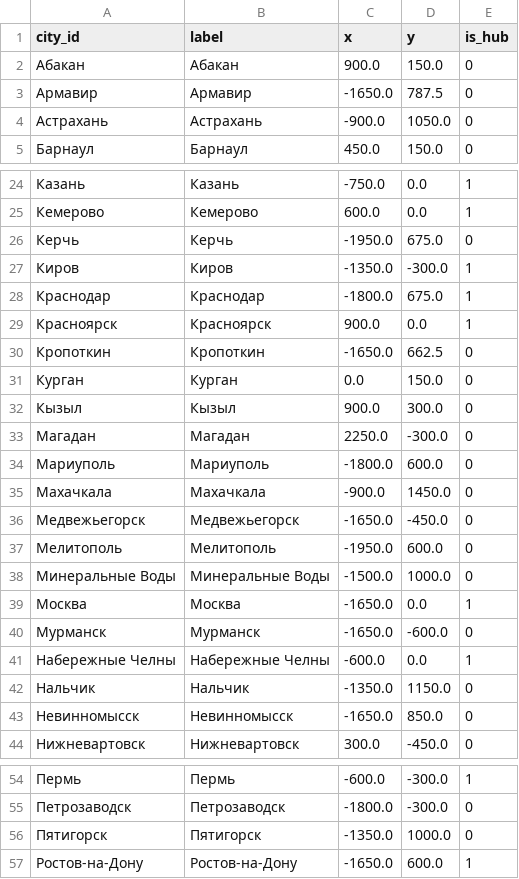
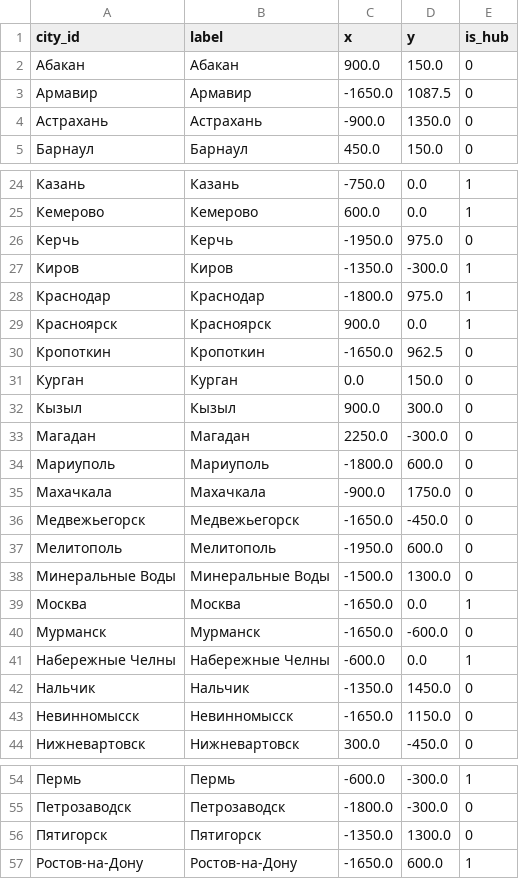
Before and after one commit to hhwwwww1414/Drive-Metro, a CSV file: public/data/cities.csv, drawn as a sheet; only a part is shown, gaps mark what is left out; the diff covers the shown part only.

Commit message:
Shift southern cities downward

```diff
--- a/public/data/cities.csv
+++ b/public/data/cities.csv
@@ -2,4 +2,4 @@ city_id,label,x,y,is_hub
 Абакан,Абакан,900.0,150.0,0
-Армавир,Армавир,-1650.0,787.5,0
-Астрахань,Астрахань,-900.0,1050.0,0
+Армавир,Армавир,-1650.0,1087.5,0
+Астрахань,Астрахань,-900.0,1350.0,0
 Барнаул,Барнаул,450.0,150.0,0
@@ -25,7 +25,7 @@ city_id,label,x,y,is_hub
 Кемерово,Кемерово,600.0,0.0,1
-Керчь,Керчь,-1950.0,675.0,0
+Керчь,Керчь,-1950.0,975.0,0
 Киров,Киров,-1350.0,-300.0,1
-Краснодар,Краснодар,-1800.0,675.0,1
+Краснодар,Краснодар,-1800.0,975.0,1
 Красноярск,Красноярск,900.0,0.0,1
-Кропоткин,Кропоткин,-1650.0,662.5,0
+Кропоткин,Кропоткин,-1650.0,962.5,0
 Курган,Курган,0.0,150.0,0
@@ -34,6 +34,6 @@ city_id,label,x,y,is_hub
 Мариуполь,Мариуполь,-1800.0,600.0,0
-Махачкала,Махачкала,-900.0,1450.0,0
+Махачкала,Махачкала,-900.0,1750.0,0
 Медвежьегорск,Медвежьегорск,-1650.0,-450.0,0
 Мелитополь,Мелитополь,-1950.0,600.0,0
-Минеральные Воды,Минеральные Воды,-1500.0,1000.0,0
+Минеральные Воды,Минеральные Воды,-1500.0,1300.0,0
 Москва,Москва,-1650.0,0.0,1
@@ -41,4 +41,4 @@ city_id,label,x,y,is_hub
 Набережные Челны,Набережные Челны,-600.0,0.0,1
-Нальчик,Нальчик,-1350.0,1150.0,0
-Невинномысск,Невинномысск,-1650.0,850.0,0
+Нальчик,Нальчик,-1350.0,1450.0,0
+Невинномысск,Невинномысск,-1650.0,1150.0,0
 Нижневартовск,Нижневартовск,300.0,-450.0,0
@@ -55,3 +55,3 @@ city_id,label,x,y,is_hub
 Петрозаводск,Петрозаводск,-1800.0,-300.0,0
-Пятигорск,Пятигорск,-1350.0,1000.0,0
+Пятигорск,Пятигорск,-1350.0,1300.0,0
 Ростов-на-Дону,Ростов-на-Дону,-1650.0,600.0,1
```
Also changed, not shown: 7 edited cells elsewhere in this file.
